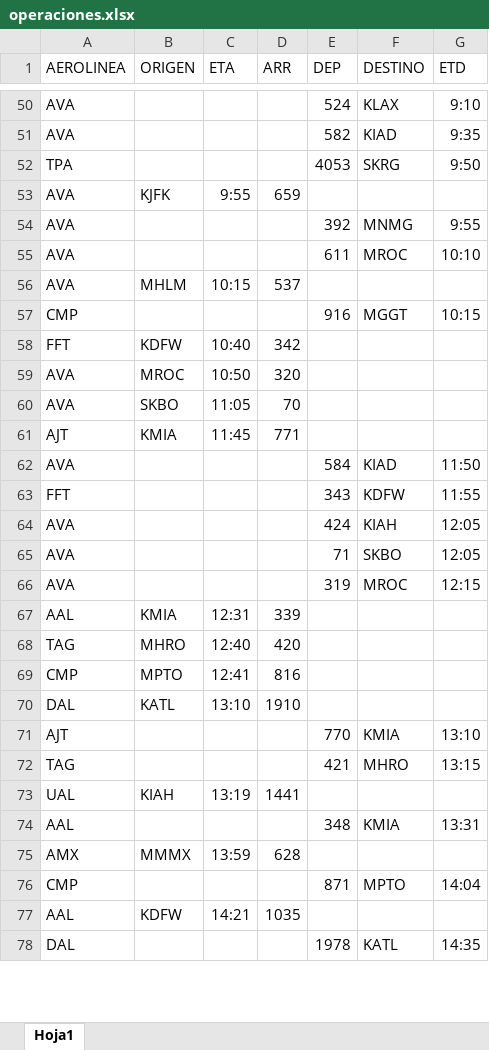
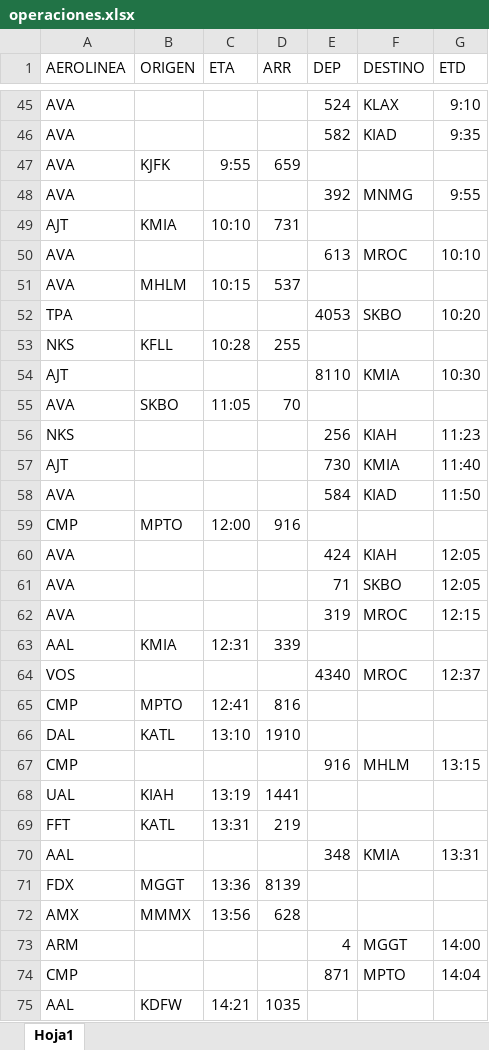
Before and after one commit to sacomais/PDA_MSLP, an Excel workbook: public/operaciones.xlsx, sheet Hoja1, drawn as a sheet; only a part is shown, gaps mark what is left out; the shorter side is filled out with more unchanged rows; values as stored, in another font and other column widths than the file's, no borders; removed rows and columns are numbered as before the commit, all else as after; the diff covers the shown part only; the diff names each change by its address in the sheet, - before the commit and + after, or states it on an @@ line.

```diff
--- a/public/operaciones.xlsx (sheet Hoja1)
+++ b/public/operaciones.xlsx (sheet Hoja1)
-row 52: TPA |  |  |  | 4053 | SKRG | 9:50
+row 49: AJT | KMIA | 10:10 | 731
-E50 (DEP): 611
+E50 (DEP): 613
-row 57: CMP |  |  |  | 916 | MGGT | 10:15
-row 58: FFT | KDFW | 10:40 | 342
-row 59: AVA | MROC | 10:50 | 320
+row 52: TPA |  |  |  | 4053 | SKBO | 10:20
+row 53: NKS | KFLL | 10:28 | 255
+row 54: AJT |  |  |  | 8110 | KMIA | 10:30
-row 61: AJT | KMIA | 11:45 | 771
+row 56: NKS |  |  |  | 256 | KIAH | 11:23
+row 57: AJT |  |  |  | 730 | KMIA | 11:40
-row 63: FFT |  |  |  | 343 | KDFW | 11:55
+row 59: CMP | MPTO | 12:00 | 916
-row 68: TAG | MHRO | 12:40 | 420
+row 64: VOS |  |  |  | 4340 | MROC | 12:37
-row 71: AJT |  |  |  | 770 | KMIA | 13:10
-row 72: TAG |  |  |  | 421 | MHRO | 13:15
+row 67: CMP |  |  |  | 916 | MHLM | 13:15
+row 69: FFT | KATL | 13:31 | 219
+row 71: FDX | MGGT | 13:36 | 8139
-C72 (ETA): 13:59
+C72 (ETA): 13:56
+row 73: ARM |  |  |  | 4 | MGGT | 14:00
```
Also changed, not shown: 13 added rows, 16 removed rows and 7 edited cells elsewhere in this sheet.
